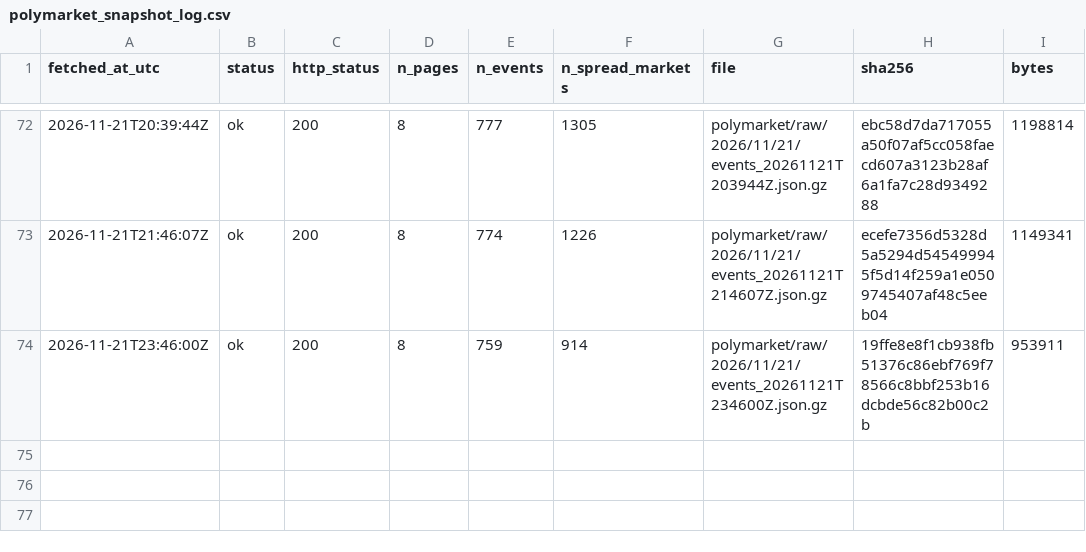
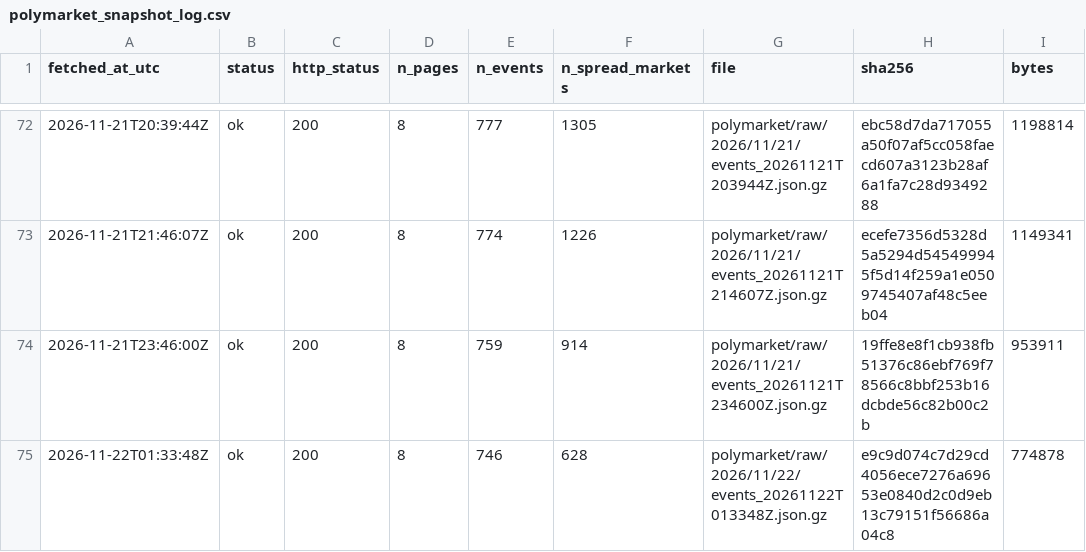
Before and after one commit to ohektner/shac-sb-index, a CSV file: data/status/polymarket_snapshot_log.csv, drawn as a sheet; only a part is shown, gaps mark what is left out; the diff names each change by its address in the sheet, - before the commit and + after, or states it on an @@ line.

```diff
--- a/data/status/polymarket_snapshot_log.csv
+++ b/data/status/polymarket_snapshot_log.csv
+row 75: 2026-11-22T01:33:48Z | ok | 200 | 8 | 746 | 628 | polymarket/raw/2026/11/22/events_20261122T013348Z.json.gz | e9c9d074c7d29cd4056ece7276a69653e0840d2c0d9eb13c79151f56686a04c8 | 774878
```
